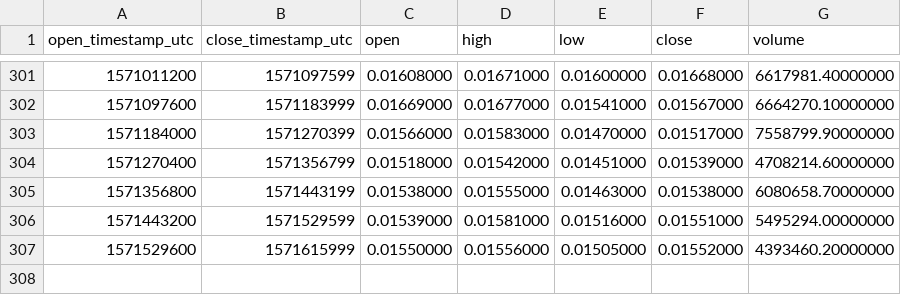
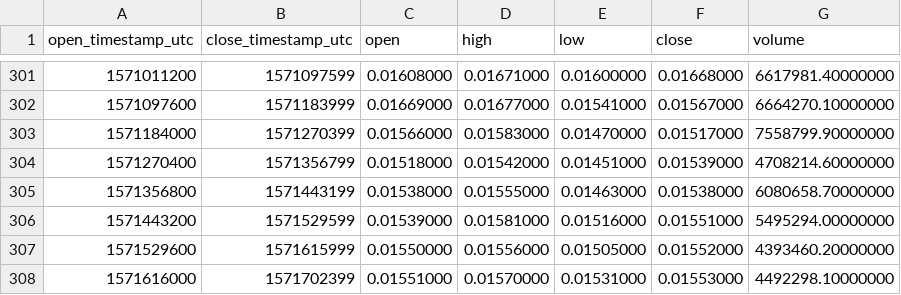
Before and after one commit to cryptobigbro/binance-TRXTUSD, a CSV file: binance-TRXTUSD-1d.csv, drawn as a sheet; only a part is shown, gaps mark what is left out; the diff names each change by its address in the sheet, - before the commit and + after, or states it on an @@ line.

```diff
--- a/binance-TRXTUSD-1d.csv
+++ b/binance-TRXTUSD-1d.csv
+row 308: 1571616000 | 1571702399 | 0.01551000 | 0.01570000 | 0.01531000 | 0.01553000 | 4492298.10000000
```
Also changed, not shown: binance-TRXTUSD-1h.csv.
